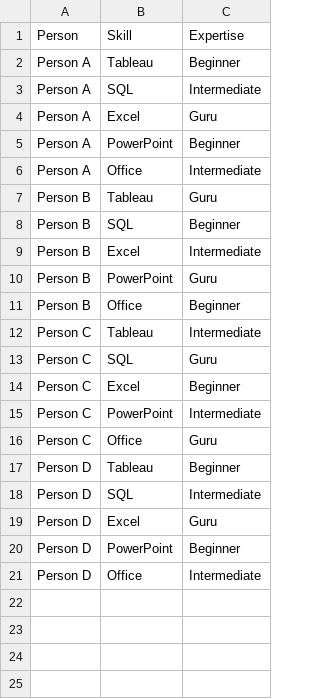
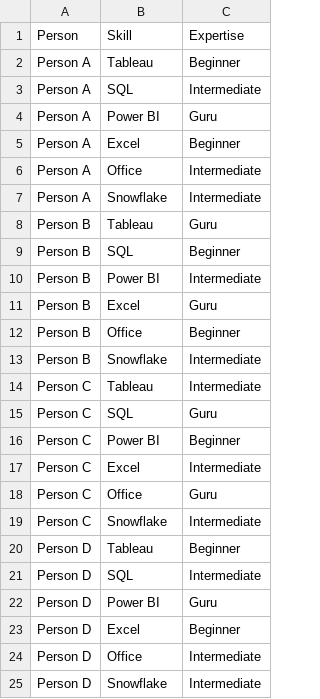
Before and after one commit to guido1992/Skills, a CSV file: Skills.csv, drawn as a sheet.

```diff
--- a/Skills.csv
+++ b/Skills.csv
@@ -3,19 +3,23 @@ Person A,Tableau,Beginner
 Person A,SQL,Intermediate
-Person A,Excel,Guru
-Person A,PowerPoint,Beginner
+Person A,Power BI,Guru
+Person A,Excel,Beginner
 Person A,Office,Intermediate
+Person A,Snowflake,Intermediate
 Person B,Tableau,Guru
 Person B,SQL,Beginner
-Person B,Excel,Intermediate
-Person B,PowerPoint,Guru
+Person B,Power BI,Intermediate
+Person B,Excel,Guru
 Person B,Office,Beginner
+Person B,Snowflake,Intermediate
 Person C,Tableau,Intermediate
 Person C,SQL,Guru
-Person C,Excel,Beginner
-Person C,PowerPoint,Intermediate
+Person C,Power BI,Beginner
+Person C,Excel,Intermediate
 Person C,Office,Guru
+Person C,Snowflake,Intermediate
 Person D,Tableau,Beginner
 Person D,SQL,Intermediate
-Person D,Excel,Guru
-Person D,PowerPoint,Beginner
+Person D,Power BI,Guru
+Person D,Excel,Beginner
 Person D,Office,Intermediate
+Person D,Snowflake,Intermediate
```
Also changed, not shown: 1 other file.
